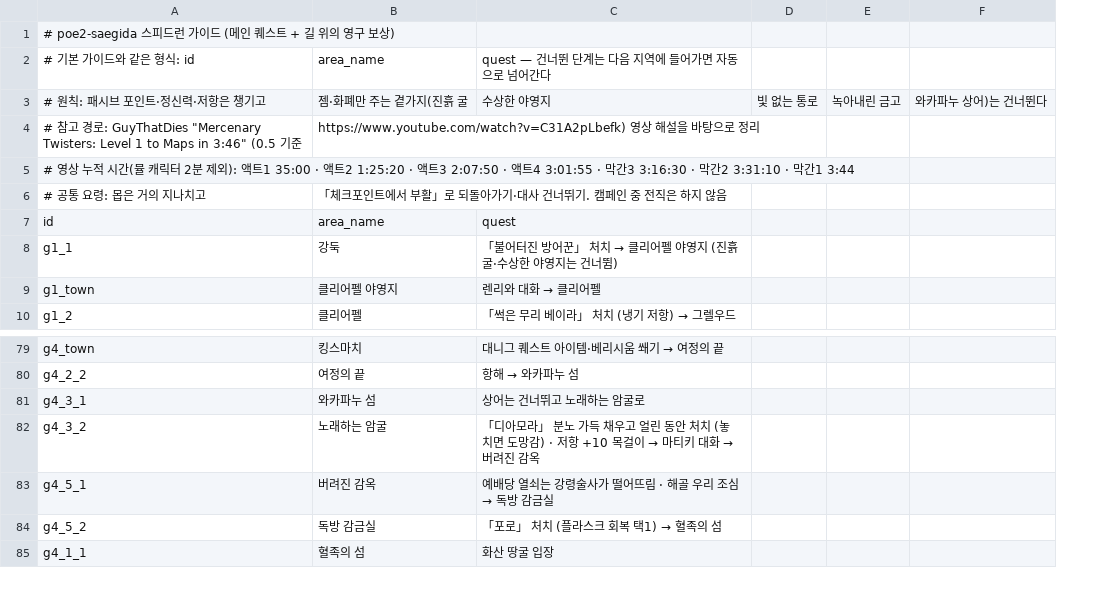
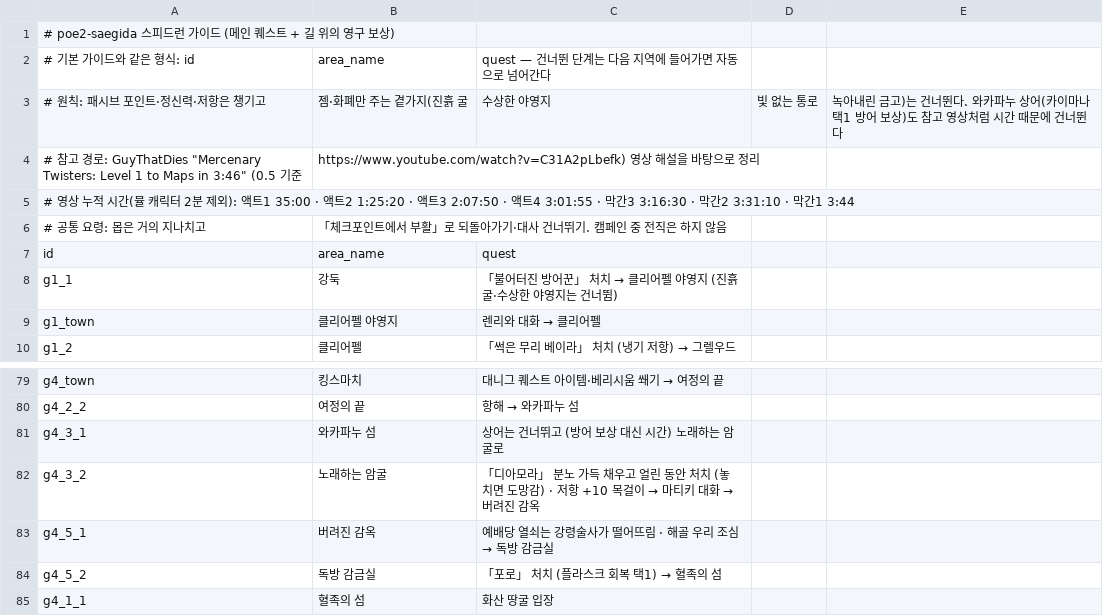
Before and after one commit to ktu0216/poe2-saegida, a CSV file: guides/speedrun_ko.csv, drawn as a sheet; only a part is shown, gaps mark what is left out; removed rows and columns are numbered as before the commit, all else as after; the diff names each change by its address in the sheet, - before the commit and + after, or states it on an @@ line.

```diff
--- a/guides/speedrun_ko.csv
+++ b/guides/speedrun_ko.csv
-column E, row 3: 녹아내린 금고
-column F, row 3: 와카파누 상어)는 건너뛴다
+column E, row 3: 녹아내린 금고)는 건너뛴다. 와카파누 상어(카이마나 택1 방어 보상)도 참고 영상처럼 시간 때문에 건너뛴다
-C81: 상어는 건너뛰고 노래하는 암굴로
+C81: 상어는 건너뛰고 (방어 보상 대신 시간) 노래하는 암굴로
```
Also changed, not shown: guides/speedrun_en.csv, 4 other files.
